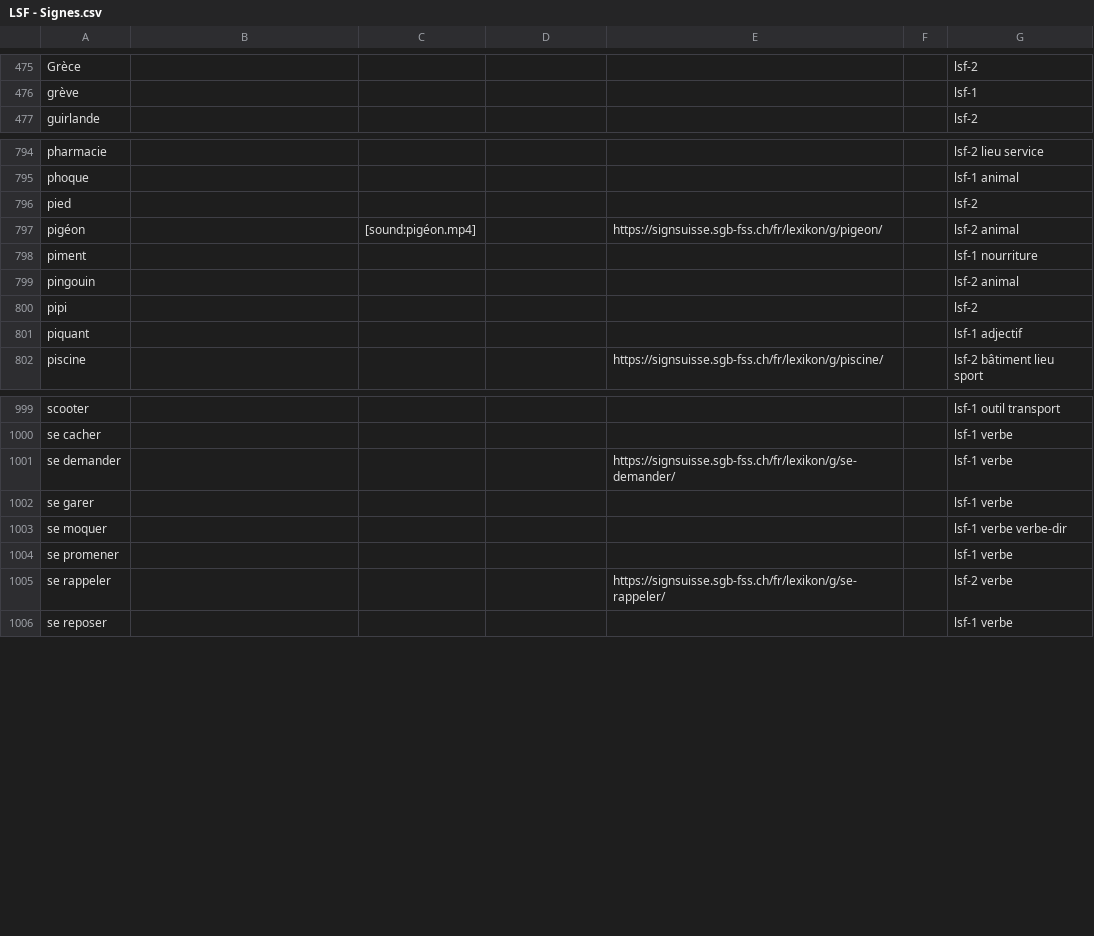
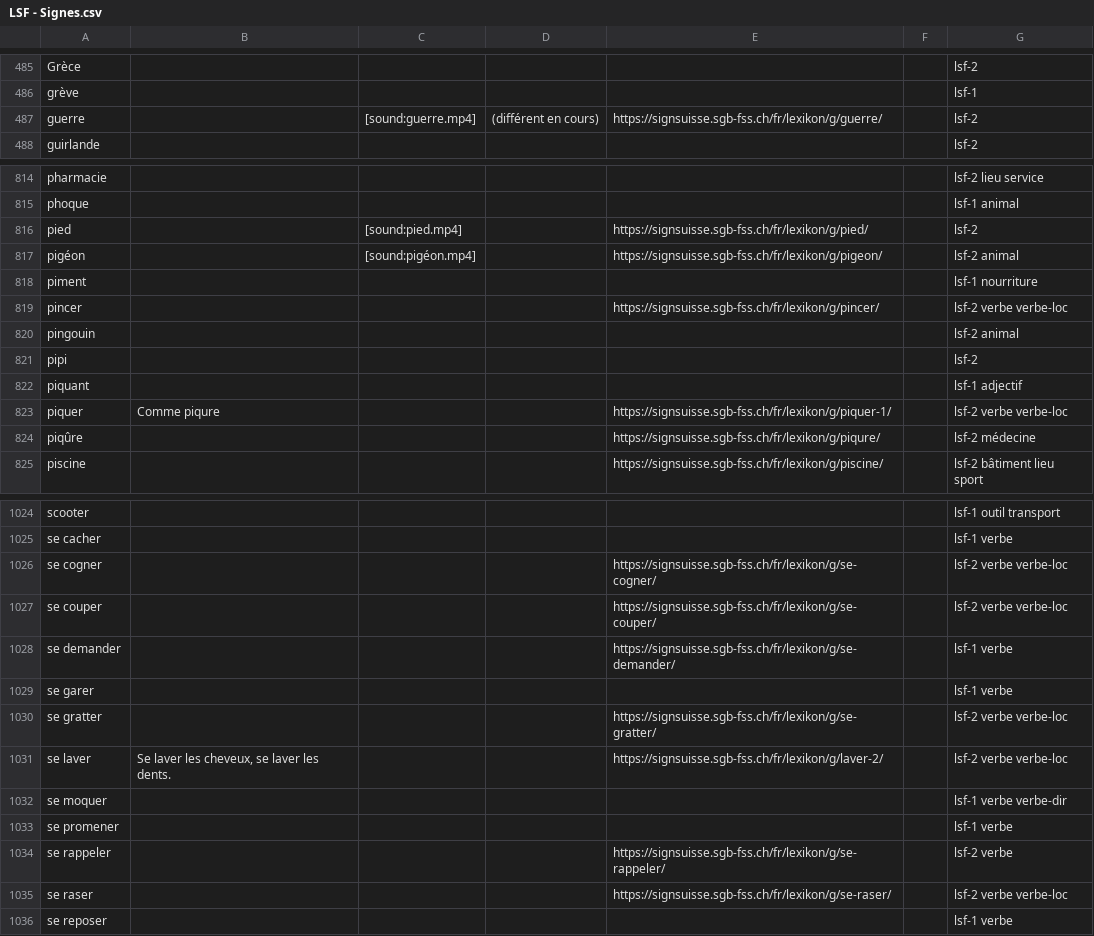
Before and after one commit to vichango/ressources-lsf, a CSV file: listes/LSF - Signes.csv, drawn as a sheet; only a part is shown, gaps mark what is left out; the diff covers the shown part only.

Commit message:
Mise à jour après le cours.

```diff
--- a/listes/LSF - Signes.csv
+++ b/listes/LSF - Signes.csv
@@ -476,2 +486,3 @@ Grèce,,,,,,lsf-2
 grève,,,,,,lsf-1
+guerre,,[sound:guerre.mp4],(différent en cours),https://signsuisse.sgb-fss.ch/fr/lexikon/g/guerre/,,lsf-2
 guirlande,,,,,,lsf-2
@@ -795,5 +815,6 @@ pharmacie,,,,,,lsf-2 lieu service
 phoque,,,,,,lsf-1 animal
-pied,,,,,,lsf-2
+pied,,[sound:pied.mp4],,https://signsuisse.sgb-fss.ch/fr/lexikon/g/pied/,,lsf-2
 pigéon,,[sound:pigéon.mp4],,https://signsuisse.sgb-fss.ch/fr/lexikon/g/pigeon/,,lsf-2 animal
 piment,,,,,,lsf-1 nourriture
+pincer,,,,https://signsuisse.sgb-fss.ch/fr/lexikon/g/pincer/,,lsf-2 verbe verbe-loc
 pingouin,,,,,,lsf-2 animal
@@ -801,2 +822,4 @@ pipi,,,,,,lsf-2
 piquant,,,,,,lsf-1 adjectif
+piquer,Comme piqure,,,https://signsuisse.sgb-fss.ch/fr/lexikon/g/piquer-1/,,lsf-2 verbe verbe-loc
+piqûre,,,,https://signsuisse.sgb-fss.ch/fr/lexikon/g/piqure/,,lsf-2 médecine
 piscine,,,,https://signsuisse.sgb-fss.ch/fr/lexikon/g/piscine/,,lsf-2 bâtiment lieu sport
@@ -1000,4 +1025,8 @@ scooter,,,,,,lsf-1 outil transport
 se cacher,,,,,,lsf-1 verbe
+se cogner,,,,https://signsuisse.sgb-fss.ch/fr/lexikon/g/se-cogner/,,lsf-2 verbe verbe-loc
+se couper,,,,https://signsuisse.sgb-fss.ch/fr/lexikon/g/se-couper/,,lsf-2 verbe verbe-loc
 se demander,,,,https://signsuisse.sgb-fss.ch/fr/lexikon/g/se-demander/,,lsf-1 verbe
 se garer,,,,,,lsf-1 verbe
+se gratter,,,,https://signsuisse.sgb-fss.ch/fr/lexikon/g/se-gratter/,,lsf-2 verbe verbe-loc
+se laver,"Se laver les cheveux, se laver les dents.",,,https://signsuisse.sgb-fss.ch/fr/lexikon/g/laver-2/,,lsf-2 verbe verbe-loc
 se moquer,,,,,,lsf-1 verbe verbe-dir
@@ -1005,2 +1034,3 @@ se promener,,,,,,lsf-1 verbe
 se rappeler,,,,https://signsuisse.sgb-fss.ch/fr/lexikon/g/se-rappeler/,,lsf-2 verbe
+se raser,,,,https://signsuisse.sgb-fss.ch/fr/lexikon/g/se-raser/,,lsf-2 verbe verbe-loc
 se reposer,,,,,,lsf-1 verbe
```
Also changed, not shown: 26 added rows and 6 edited cells elsewhere in this file, listes/LSF - Signes (niveau 1).csv, listes/LSF - Signes (niveau 2).csv.
